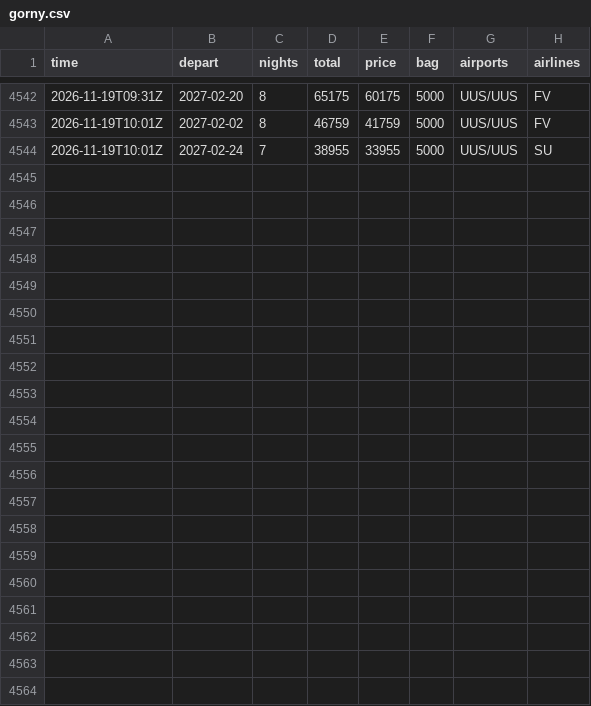
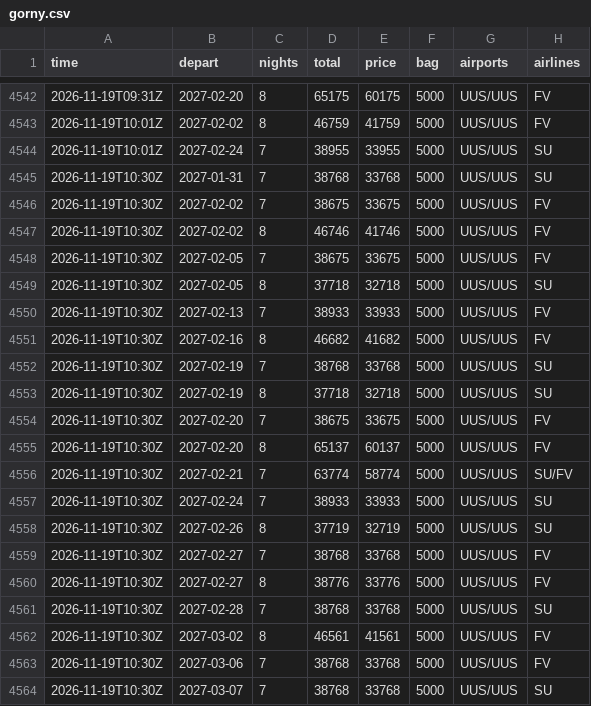
Before and after one commit to JohnLennon000/ski-tickets, a CSV file: docs/data/trips/gorny.csv, drawn as a sheet; only a part is shown, gaps mark what is left out; the diff names each change by its address in the sheet, - before the commit and + after, or states it on an @@ line.

```diff
--- a/docs/data/trips/gorny.csv
+++ b/docs/data/trips/gorny.csv
+row 4545: 2026-11-19T10:30Z | 2027-01-31 | 7 | 38768 | 33768 | 5000 | UUS/UUS | SU
+row 4546: 2026-11-19T10:30Z | 2027-02-02 | 7 | 38675 | 33675 | 5000 | UUS/UUS | FV
+row 4547: 2026-11-19T10:30Z | 2027-02-02 | 8 | 46746 | 41746 | 5000 | UUS/UUS | FV
+row 4548: 2026-11-19T10:30Z | 2027-02-05 | 7 | 38675 | 33675 | 5000 | UUS/UUS | FV
+row 4549: 2026-11-19T10:30Z | 2027-02-05 | 8 | 37718 | 32718 | 5000 | UUS/UUS | SU
+row 4550: 2026-11-19T10:30Z | 2027-02-13 | 7 | 38933 | 33933 | 5000 | UUS/UUS | FV
+row 4551: 2026-11-19T10:30Z | 2027-02-16 | 8 | 46682 | 41682 | 5000 | UUS/UUS | FV
+row 4552: 2026-11-19T10:30Z | 2027-02-19 | 7 | 38768 | 33768 | 5000 | UUS/UUS | SU
+row 4553: 2026-11-19T10:30Z | 2027-02-19 | 8 | 37718 | 32718 | 5000 | UUS/UUS | SU
+row 4554: 2026-11-19T10:30Z | 2027-02-20 | 7 | 38675 | 33675 | 5000 | UUS/UUS | FV
+row 4555: 2026-11-19T10:30Z | 2027-02-20 | 8 | 65137 | 60137 | 5000 | UUS/UUS | FV
+row 4556: 2026-11-19T10:30Z | 2027-02-21 | 7 | 63774 | 58774 | 5000 | UUS/UUS | SU/FV
+row 4557: 2026-11-19T10:30Z | 2027-02-24 | 7 | 38933 | 33933 | 5000 | UUS/UUS | SU
+row 4558: 2026-11-19T10:30Z | 2027-02-26 | 8 | 37719 | 32719 | 5000 | UUS/UUS | SU
+row 4559: 2026-11-19T10:30Z | 2027-02-27 | 7 | 38768 | 33768 | 5000 | UUS/UUS | FV
+row 4560: 2026-11-19T10:30Z | 2027-02-27 | 8 | 38776 | 33776 | 5000 | UUS/UUS | FV
+row 4561: 2026-11-19T10:30Z | 2027-02-28 | 7 | 38768 | 33768 | 5000 | UUS/UUS | SU
+row 4562: 2026-11-19T10:30Z | 2027-03-02 | 8 | 46561 | 41561 | 5000 | UUS/UUS | FV
+row 4563: 2026-11-19T10:30Z | 2027-03-06 | 7 | 38768 | 33768 | 5000 | UUS/UUS | FV
+row 4564: 2026-11-19T10:30Z | 2027-03-07 | 7 | 38768 | 33768 | 5000 | UUS/UUS | SU
```
Also changed, not shown: docs/data/trips/caucasus.csv, docs/data/trips/khibiny.csv, 6 other files.
